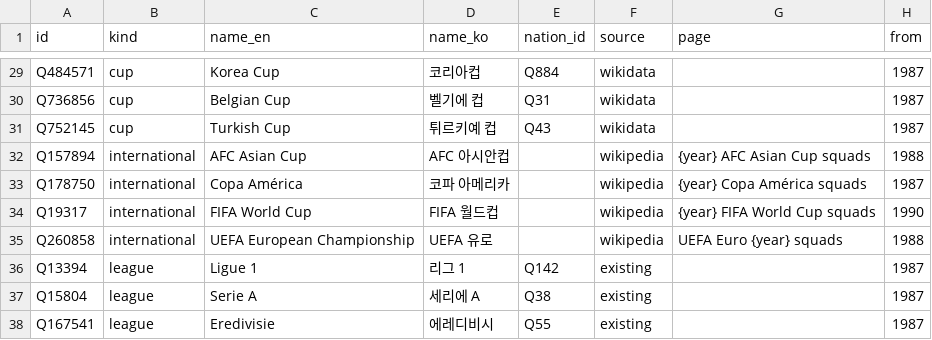
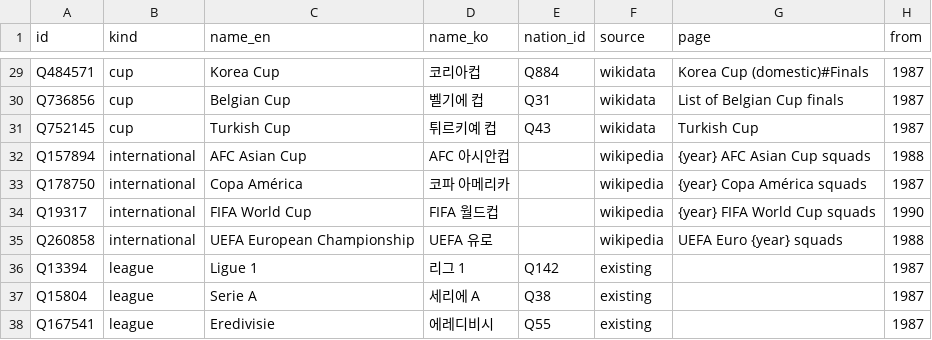
Before and after one commit to dh91igysb4/ONLYFMS, a CSV file: data/football/honour_catalog.csv, drawn as a sheet; only a part is shown, gaps mark what is left out; the diff covers the shown part only; the diff names each change by its address in the sheet, - before the commit and + after, or states it on an @@ line.

```diff
--- a/data/football/honour_catalog.csv
+++ b/data/football/honour_catalog.csv
-G29 (page): (empty)
+G29 (page): Korea Cup (domestic)#Finals
-G30 (page): (empty)
+G30 (page): List of Belgian Cup finals
-G31 (page): (empty)
+G31 (page): Turkish Cup
```
Also changed, not shown: 26 edited cells elsewhere in this file, 15 other files.
